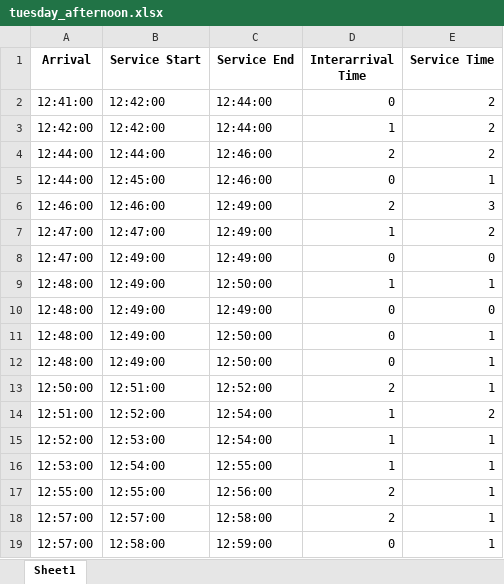
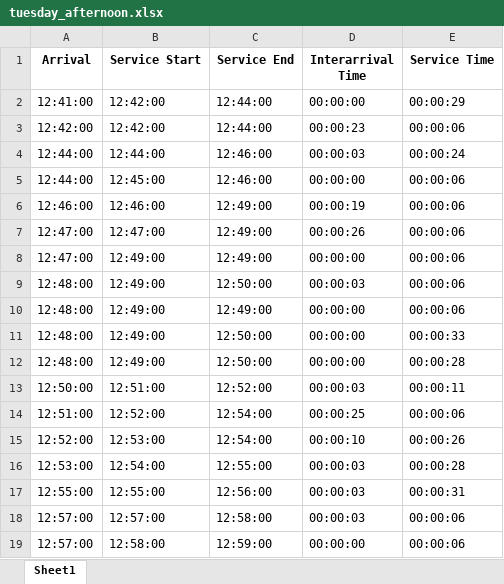
Before and after one commit to enestanrikuluu/caffee-simulation, an Excel workbook: simulation_data/tuesday_afternoon.xlsx, sheet Sheet1, drawn as a sheet; only a part is shown; values as stored, in another font and other column widths than the file's, no borders; the diff covers the shown part only; the diff names each change by its address in the sheet, - before the commit and + after, or states it on an @@ line.

```diff
--- a/simulation_data/tuesday_afternoon.xlsx (sheet Sheet1)
+++ b/simulation_data/tuesday_afternoon.xlsx (sheet Sheet1)
-D2 (Interarrival Time): 0
+D2 (Interarrival Time): 00:00:00
-E2 (Service Time): 2
+E2 (Service Time): 00:00:29
-D3 (Interarrival Time): 1
+D3 (Interarrival Time): 00:00:23
-E3 (Service Time): 2
+E3 (Service Time): 00:00:06
-D4 (Interarrival Time): 2
+D4 (Interarrival Time): 00:00:03
-E4 (Service Time): 2
+E4 (Service Time): 00:00:24
-D5 (Interarrival Time): 0
+D5 (Interarrival Time): 00:00:00
-E5 (Service Time): 1
+E5 (Service Time): 00:00:06
-D6 (Interarrival Time): 2
+D6 (Interarrival Time): 00:00:19
-E6 (Service Time): 3
+E6 (Service Time): 00:00:06
-D7 (Interarrival Time): 1
+D7 (Interarrival Time): 00:00:26
-E7 (Service Time): 2
+E7 (Service Time): 00:00:06
-D8 (Interarrival Time): 0
+D8 (Interarrival Time): 00:00:00
-E8 (Service Time): 0
+E8 (Service Time): 00:00:06
-D9 (Interarrival Time): 1
+D9 (Interarrival Time): 00:00:03
-E9 (Service Time): 1
+E9 (Service Time): 00:00:06
-D10:D12 (Interarrival Time): 0
+D10:D12 (Interarrival Time): 00:00:00
-E10 (Service Time): 0
+E10 (Service Time): 00:00:06
-E11 (Service Time): 1
+E11 (Service Time): 00:00:33
-E12 (Service Time): 1
+E12 (Service Time): 00:00:28
-D13 (Interarrival Time): 2
+D13 (Interarrival Time): 00:00:03
-E13 (Service Time): 1
+E13 (Service Time): 00:00:11
-D14 (Interarrival Time): 1
+D14 (Interarrival Time): 00:00:25
-E14 (Service Time): 2
+E14 (Service Time): 00:00:06
-D15 (Interarrival Time): 1
+D15 (Interarrival Time): 00:00:10
-E15 (Service Time): 1
+E15 (Service Time): 00:00:26
-D16 (Interarrival Time): 1
+D16 (Interarrival Time): 00:00:03
-E16 (Service Time): 1
+E16 (Service Time): 00:00:28
-D17:D18 (Interarrival Time): 2
+D17:D18 (Interarrival Time): 00:00:03
-E17 (Service Time): 1
+E17 (Service Time): 00:00:31
-E18:E19 (Service Time): 1
+E18:E19 (Service Time): 00:00:06
-D19 (Interarrival Time): 0
+D19 (Interarrival Time): 00:00:00
```
Also changed, not shown: 162 edited cells elsewhere in this sheet, simulation_data/monday_afternoon.xlsx, simulation_data/monday_evening.xlsx, 9 other files.
